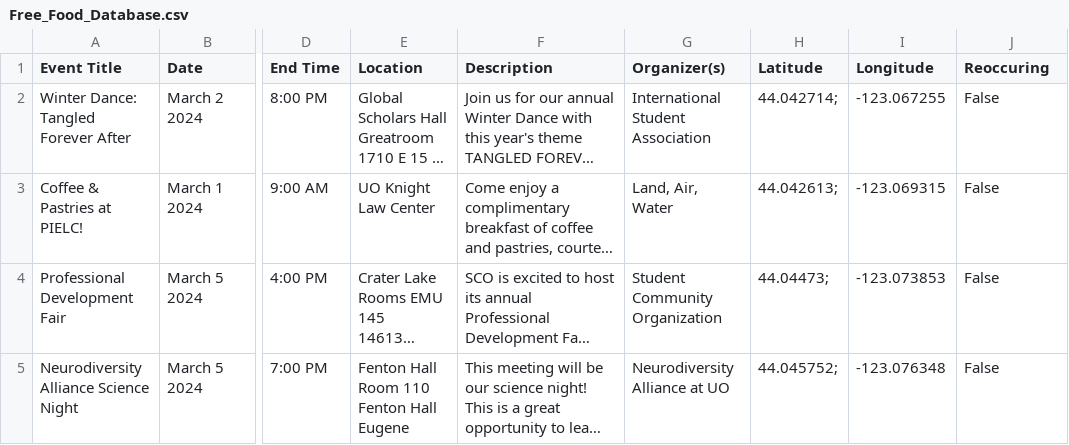
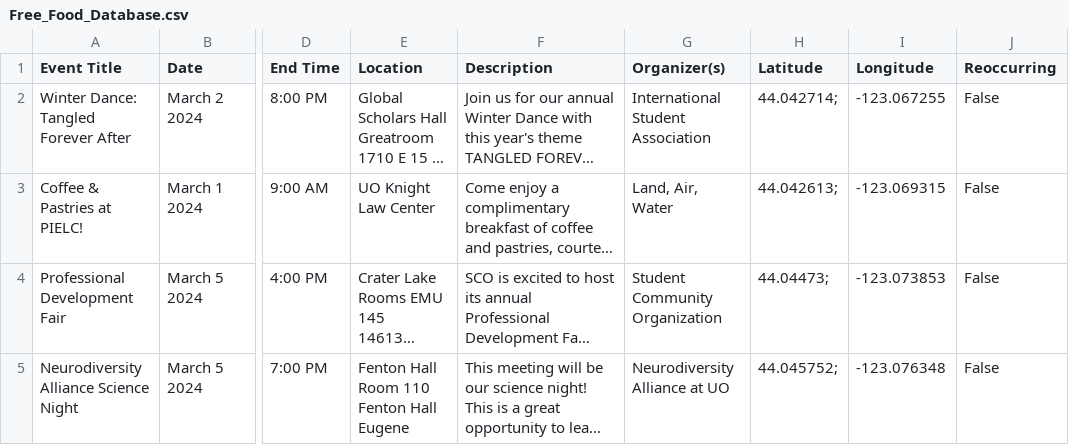
Before and after one commit to kittkod/422-winter-project2, a CSV file: Free_Food_Database.csv, drawn as a sheet; only a part is shown, gaps mark what is left out; long unchanged cells end in …; the diff names each change by its address in the sheet, - before the commit and + after, or states it on an @@ line.

Commit message:
Logic to handle reoccurring events

```diff
--- a/Free_Food_Database.csv
+++ b/Free_Food_Database.csv
-J1: Reoccuring
+J1: Reoccurring
```
Also changed, not shown: 1 other file.
